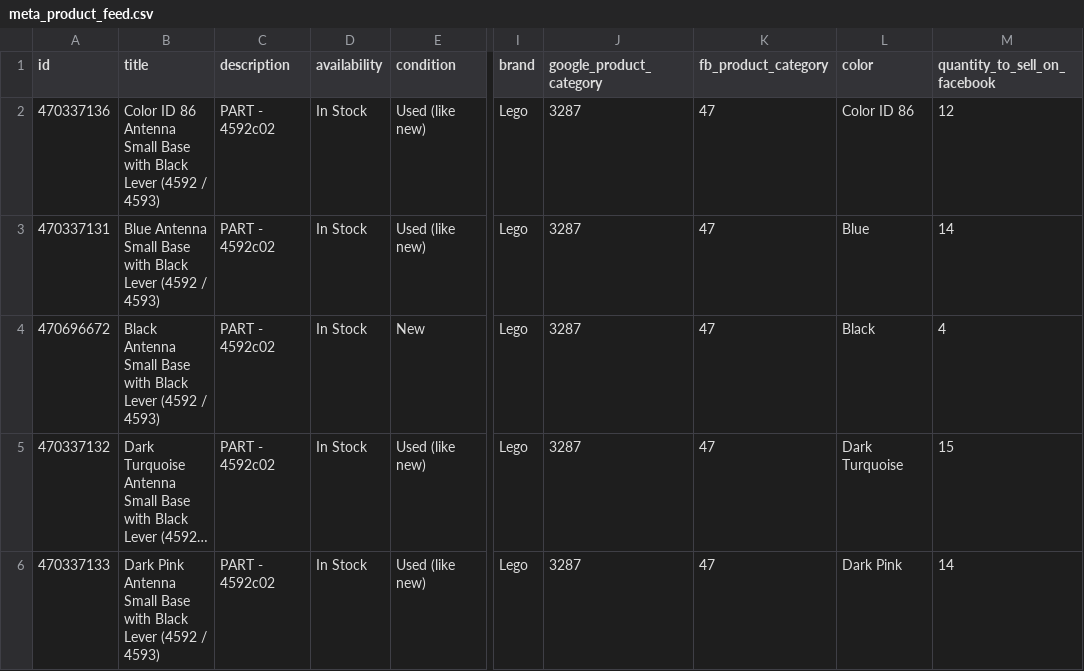
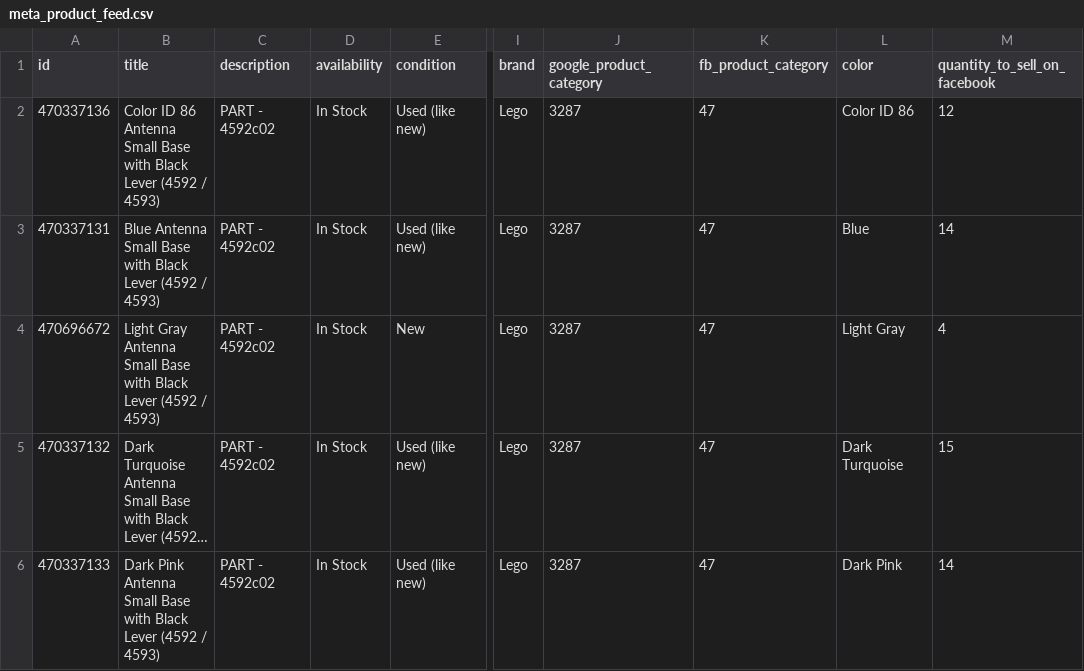
Before and after one commit to thereallukedonohoe/studandbrick, a CSV file: meta_product_feed.csv, drawn as a sheet; only a part is shown, gaps mark what is left out; long unchanged cells end in …; the diff names each change by its address in the sheet, - before the commit and + after, or states it on an @@ line.

```diff
--- a/meta_product_feed.csv
+++ b/meta_product_feed.csv
-B4 (title): Black Antenna Small…
+B4 (title): Light Gray Antenna Small…
-L4 (color): Black
+L4 (color): Light Gray
```
